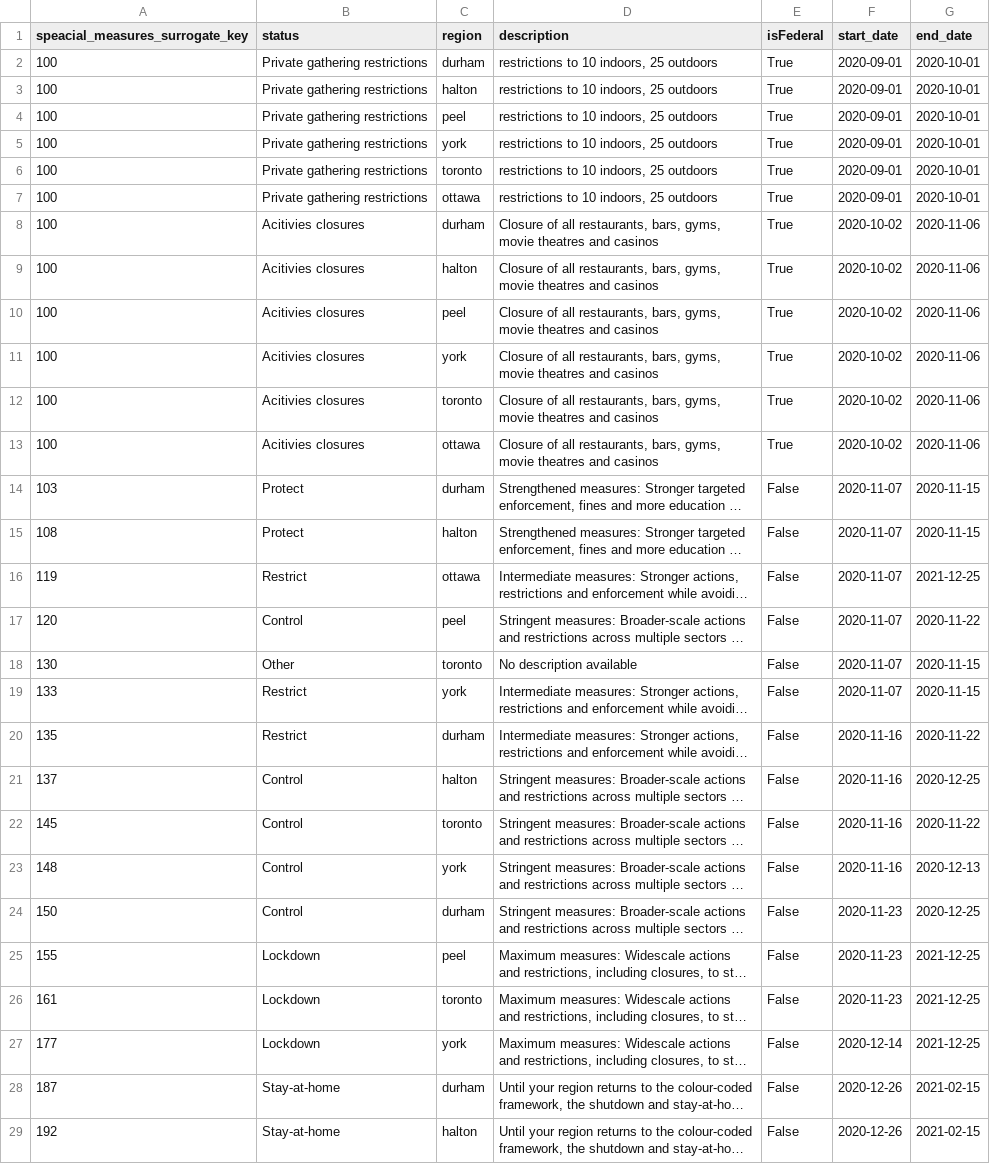
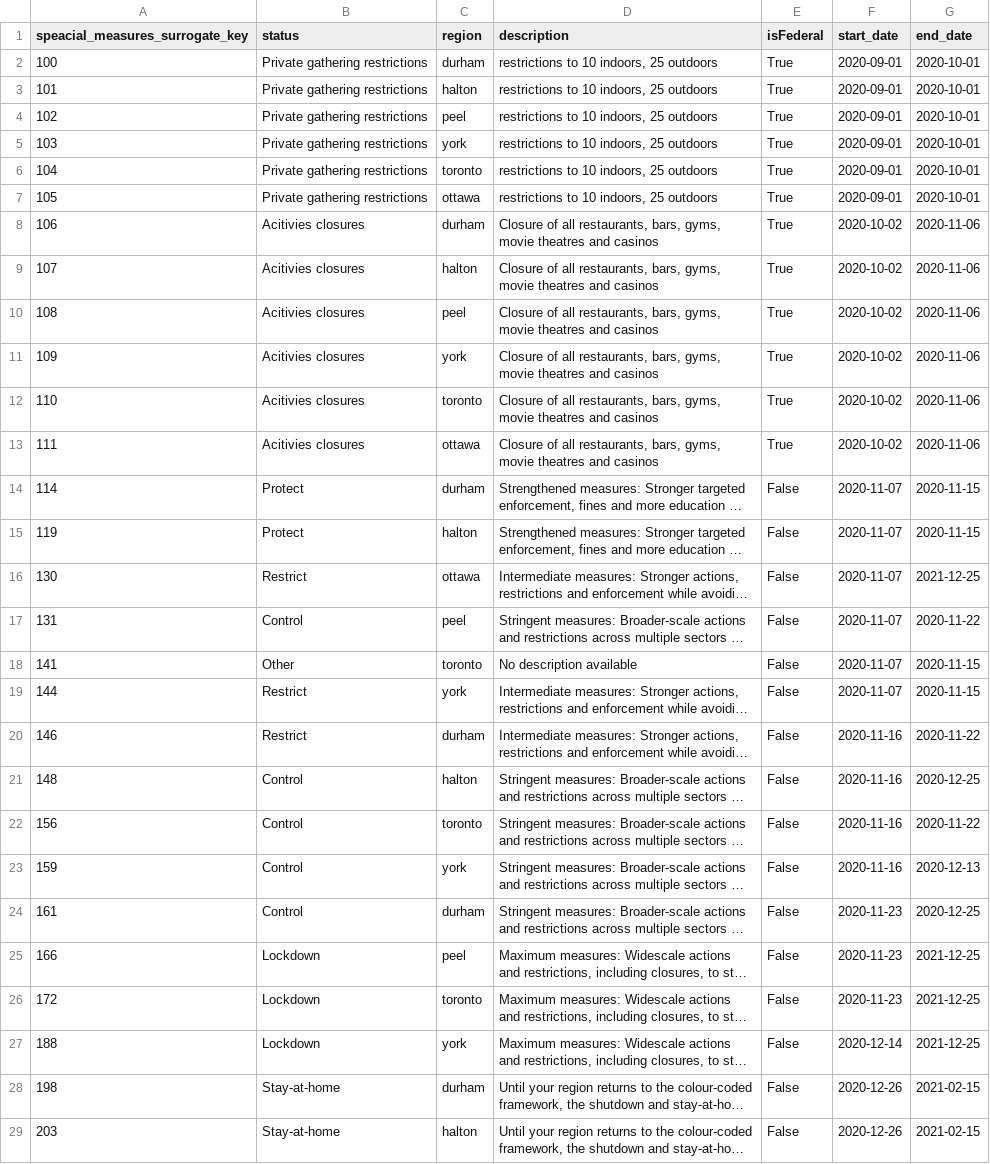
Before and after one commit to skaus37/Covid19DataMart, a CSV file: special_measures_dimension.csv, drawn as a sheet; only a part is shown; long unchanged cells end in …; the diff covers the shown part only; the diff names each change by its address in the sheet, - before the commit and + after, or states it on an @@ line.

Commit message:
Add files via upload

```diff
--- a/special_measures_dimension.csv
+++ b/special_measures_dimension.csv
-A3 (speacial_measures_surrogate_key): 100
+A3 (speacial_measures_surrogate_key): 101
-A4 (speacial_measures_surrogate_key): 100
+A4 (speacial_measures_surrogate_key): 102
-A5 (speacial_measures_surrogate_key): 100
+A5 (speacial_measures_surrogate_key): 103
-A6 (speacial_measures_surrogate_key): 100
+A6 (speacial_measures_surrogate_key): 104
-A7 (speacial_measures_surrogate_key): 100
+A7 (speacial_measures_surrogate_key): 105
-A8 (speacial_measures_surrogate_key): 100
+A8 (speacial_measures_surrogate_key): 106
-A9 (speacial_measures_surrogate_key): 100
+A9 (speacial_measures_surrogate_key): 107
-A10 (speacial_measures_surrogate_key): 100
+A10 (speacial_measures_surrogate_key): 108
-A11 (speacial_measures_surrogate_key): 100
+A11 (speacial_measures_surrogate_key): 109
-A12 (speacial_measures_surrogate_key): 100
+A12 (speacial_measures_surrogate_key): 110
-A13 (speacial_measures_surrogate_key): 100
+A13 (speacial_measures_surrogate_key): 111
-A14 (speacial_measures_surrogate_key): 103
+A14 (speacial_measures_surrogate_key): 114
-A15 (speacial_measures_surrogate_key): 108
+A15 (speacial_measures_surrogate_key): 119
-A16 (speacial_measures_surrogate_key): 119
+A16 (speacial_measures_surrogate_key): 130
-A17 (speacial_measures_surrogate_key): 120
+A17 (speacial_measures_surrogate_key): 131
-A18 (speacial_measures_surrogate_key): 130
+A18 (speacial_measures_surrogate_key): 141
-A19 (speacial_measures_surrogate_key): 133
+A19 (speacial_measures_surrogate_key): 144
-A20 (speacial_measures_surrogate_key): 135
+A20 (speacial_measures_surrogate_key): 146
-A21 (speacial_measures_surrogate_key): 137
+A21 (speacial_measures_surrogate_key): 148
-A22 (speacial_measures_surrogate_key): 145
+A22 (speacial_measures_surrogate_key): 156
-A23 (speacial_measures_surrogate_key): 148
+A23 (speacial_measures_surrogate_key): 159
-A24 (speacial_measures_surrogate_key): 150
+A24 (speacial_measures_surrogate_key): 161
-A25 (speacial_measures_surrogate_key): 155
+A25 (speacial_measures_surrogate_key): 166
-A26 (speacial_measures_surrogate_key): 161
+A26 (speacial_measures_surrogate_key): 172
-A27 (speacial_measures_surrogate_key): 177
+A27 (speacial_measures_surrogate_key): 188
-A28 (speacial_measures_surrogate_key): 187
+A28 (speacial_measures_surrogate_key): 198
-A29 (speacial_measures_surrogate_key): 192
+A29 (speacial_measures_surrogate_key): 203
```
Also changed, not shown: 4 edited cells elsewhere in this file.
